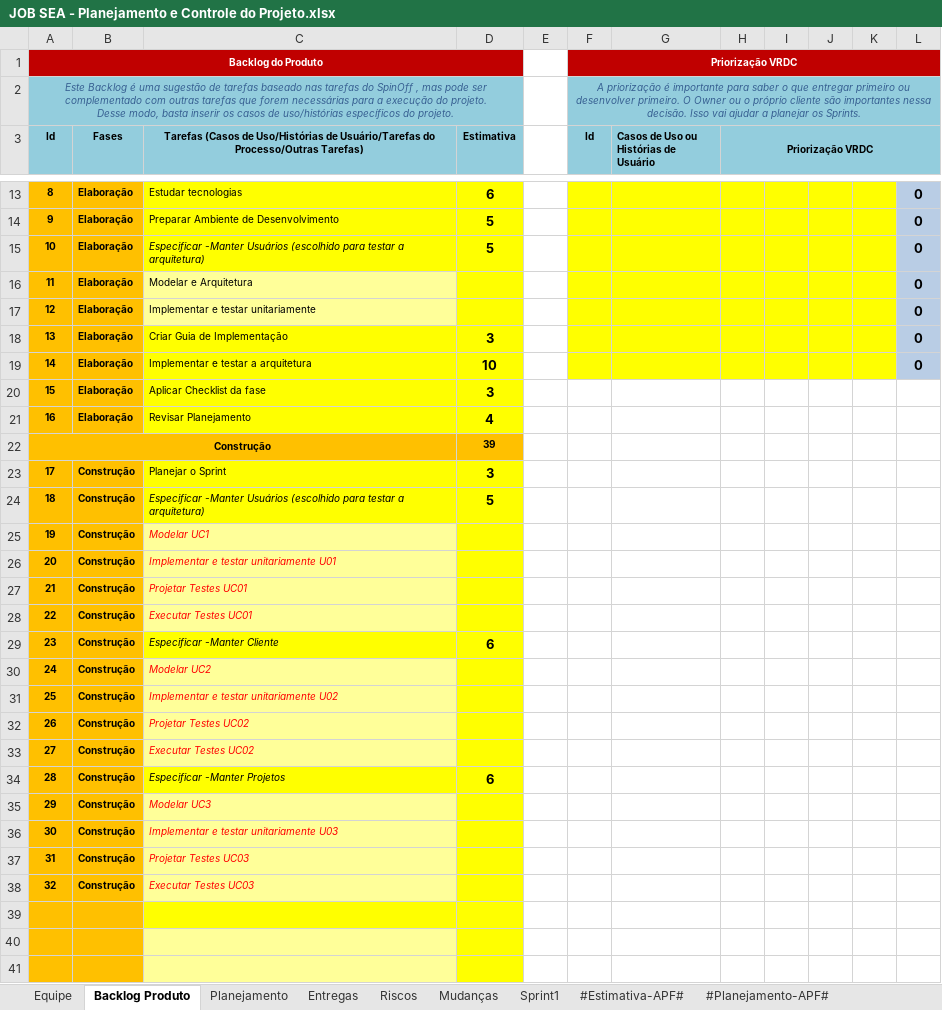
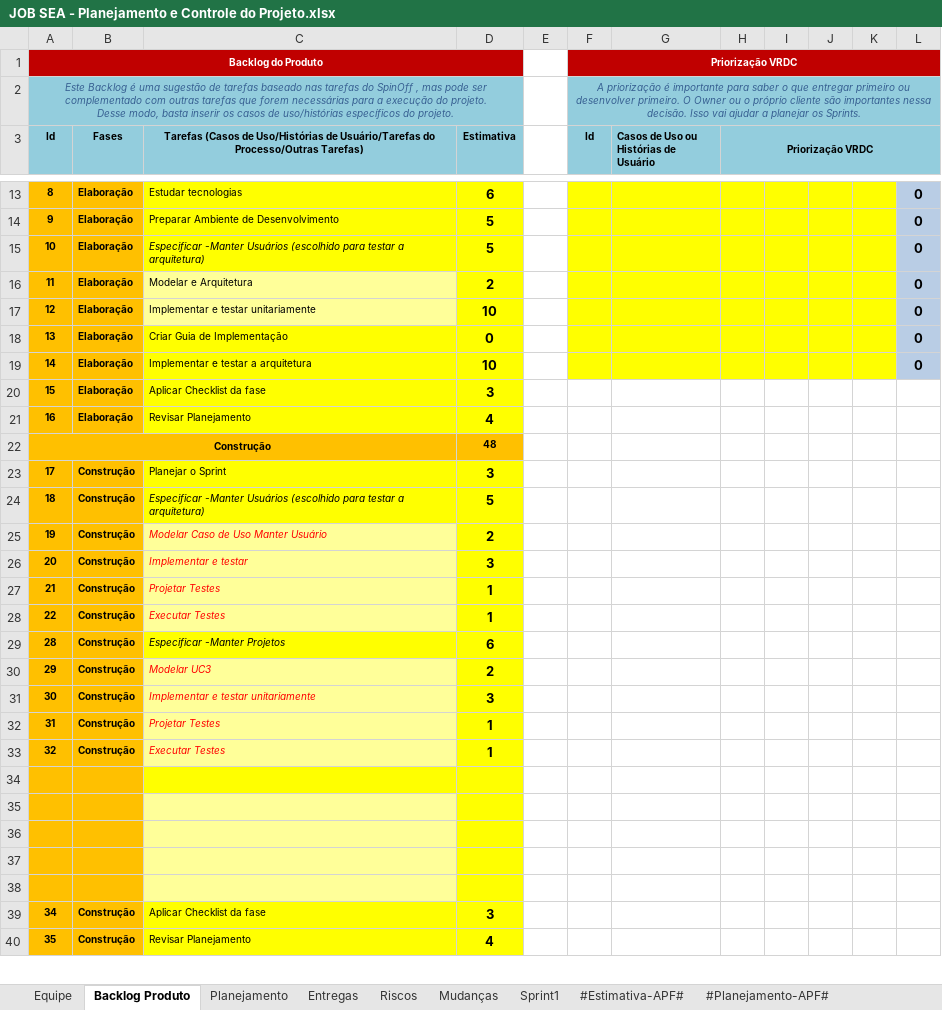
Before and after one commit to isFernandes/jobsea, an Excel workbook: documentacao/JOB SEA-Projeto/Gerenciamento de Projeto/JOB SEA - Planejamento e Controle do Projeto.xlsx, sheet Backlog Produto, drawn as a sheet; only a part is shown, gaps mark what is left out; the shorter side is filled out with more unchanged rows; values as stored, in another font and other column widths than the file's, no borders; charts and pictures not drawn; removed rows and columns are numbered as before the commit, all else as after; the diff covers the shown part only; the diff names each change by its address in the sheet, - before the commit and + after, or states it on an @@ line.

```diff
--- a/documentacao/JOB SEA-Projeto/Gerenciamento de Projeto/JOB SEA - Planejamento e Controle do Projeto.xlsx (sheet Backlog Produto)
+++ b/documentacao/JOB SEA-Projeto/Gerenciamento de Projeto/JOB SEA - Planejamento e Controle do Projeto.xlsx (sheet Backlog Produto)
-D16 (Estimativa): (empty)
+D16 (Estimativa): 2
-D17 (Estimativa): (empty)
+D17 (Estimativa): 10
-D18 (Estimativa): 3
+D18 (Estimativa): 0
-D22 (Estimativa): 39
+D22 (Estimativa): 48
-C25: Modelar UC1
+C25: Modelar Caso de Uso Manter Usuário
-D25 (Estimativa): (empty)
+D25 (Estimativa): 2
-C26: Implementar e testar unitariamente U01
+C26: Implementar e testar
-D26 (Estimativa): (empty)
+D26 (Estimativa): 3
-C27: Projetar Testes UC01
+C27: Projetar Testes
-D27:D28 (Estimativa): (empty)
+D27:D28 (Estimativa): 1
-C28: Executar Testes UC01
+C28: Executar Testes
-row 29: 23 | Construção | Especificar -Manter Cliente | 6
-row 30: 24 | Construção | Modelar UC2
-row 31: 25 | Construção | Implementar e testar unitariamente U02
-row 32: 26 | Construção | Projetar Testes UC02
-row 33: 27 | Construção | Executar Testes UC02
-D30 (Estimativa): (empty)
+D30 (Estimativa): 2
-C31: Implementar e testar unitariamente U03
+C31: Implementar e testar unitariamente
-D31 (Estimativa): (empty)
+D31 (Estimativa): 3
-C32: Projetar Testes UC03
+C32: Projetar Testes
-D32:D33 (Estimativa): (empty)
+D32:D33 (Estimativa): 1
-C33: Executar Testes UC03
+C33: Executar Testes
```
Also changed, not shown: 6 edited cells elsewhere in this sheet, sheet Planejamento, sheet Entregas, sheet Equipe, sheet Sprint1, 4 other files.
